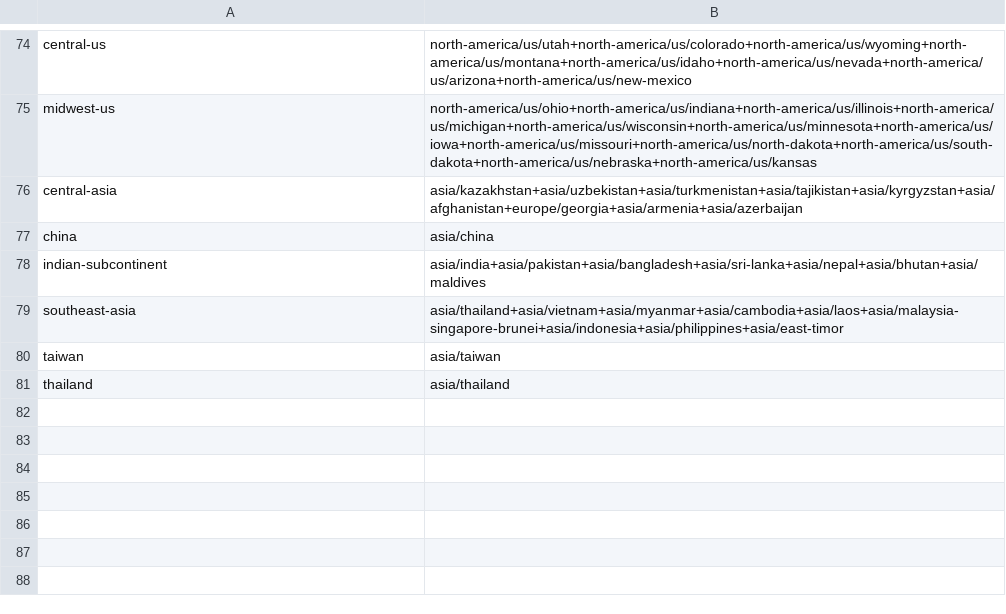
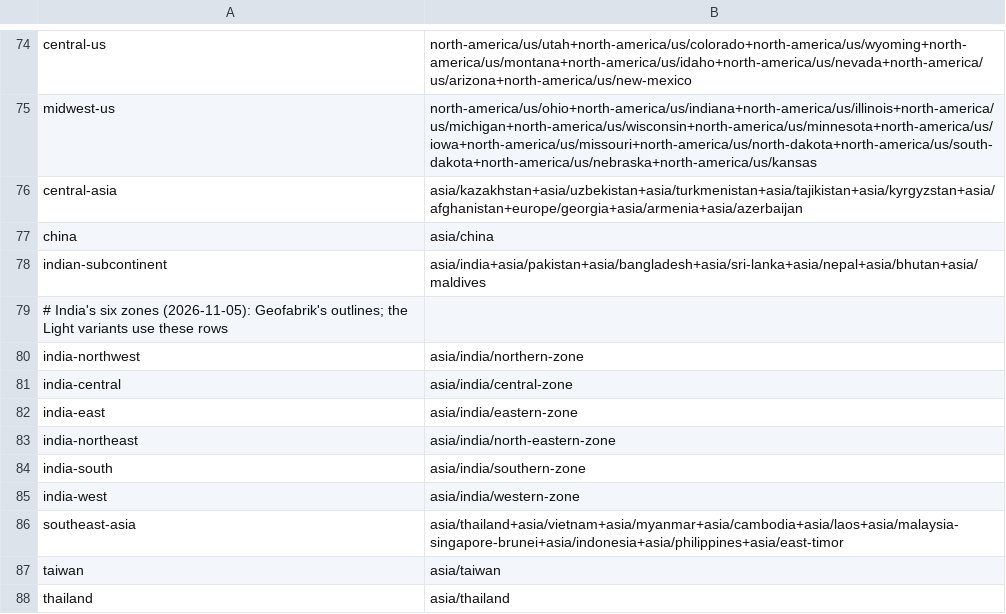
Before and after one commit to jasontitus/streetzim, a TSV file: cloud/region-outlines.tsv, drawn as a sheet; only a part is shown, gaps mark what is left out; the diff names each change by its address in the sheet, - before the commit and + after, or states it on an @@ line.

```diff
--- a/cloud/region-outlines.tsv
+++ b/cloud/region-outlines.tsv
+row 79: # India's six zones (2026-11-05): Geofabrik's outlines; the Light variants use these rows
+row 80: india-northwest | asia/india/northern-zone
+row 81: india-central | asia/india/central-zone
+row 82: india-east | asia/india/eastern-zone
+row 83: india-northeast | asia/india/north-eastern-zone
+row 84: india-south | asia/india/southern-zone
+row 85: india-west | asia/india/western-zone
```
Also changed, not shown: cloud/region-languages.tsv, cloud/region-places.tsv, 36 other files.
